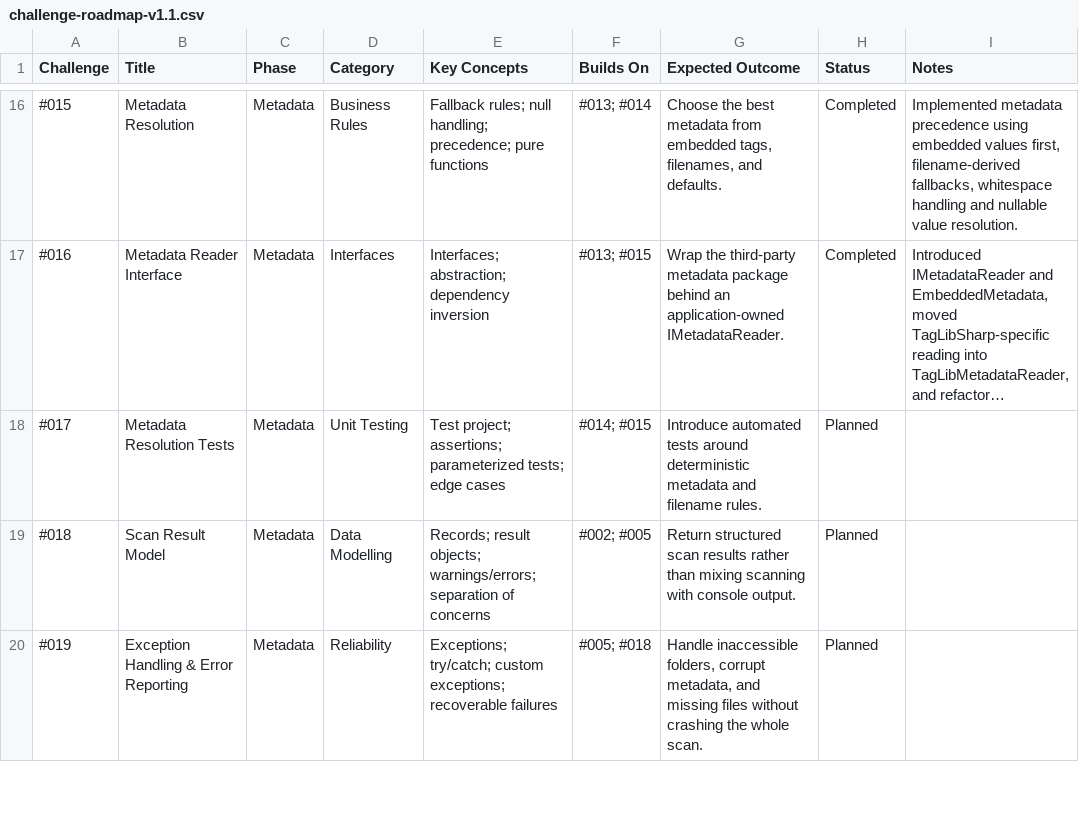
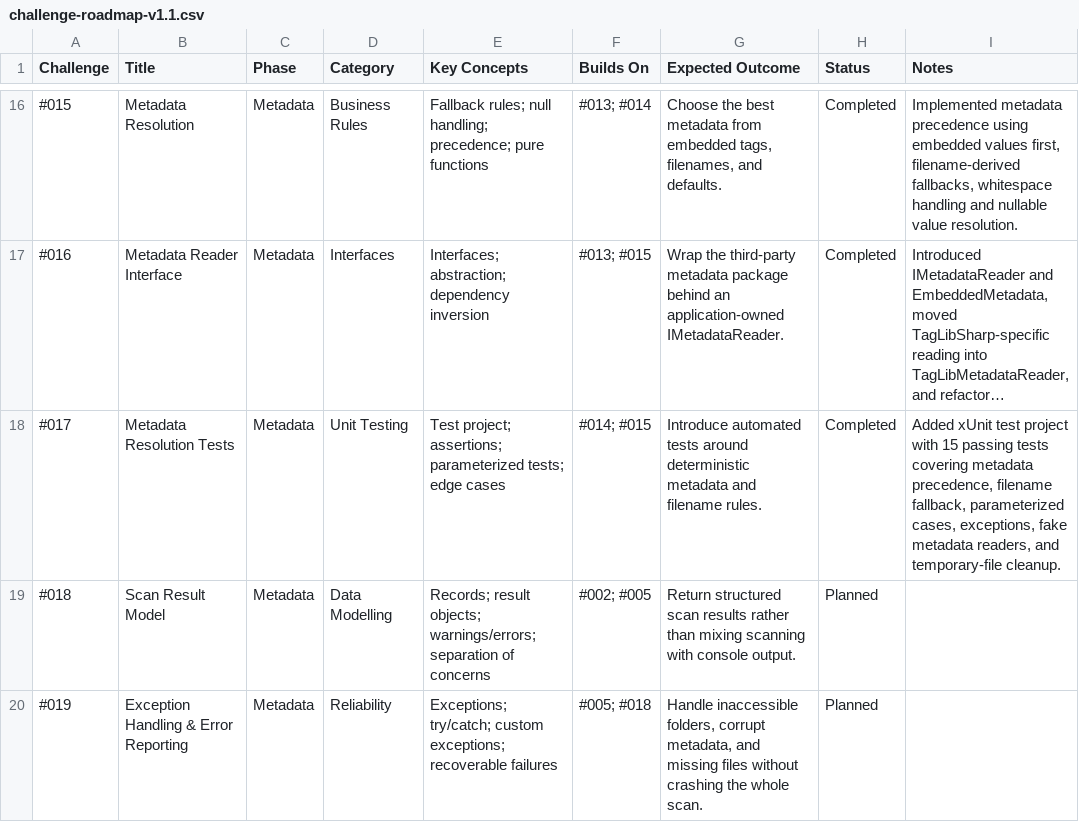
Before and after one commit to drtierney/karaoke-coding-challenges, a CSV file: roadmap/challenge-roadmap-v1.1.csv, drawn as a sheet; only a part is shown, gaps mark what is left out; long unchanged cells end in …; the diff names each change by its address in the sheet, - before the commit and + after, or states it on an @@ line.

Commit message:
Add Challenge 017 Metadata Resolution Tests

```diff
--- a/roadmap/challenge-roadmap-v1.1.csv
+++ b/roadmap/challenge-roadmap-v1.1.csv
-H18 (Status): Planned
+H18 (Status): Completed
-I18 (Notes): (empty)
+I18 (Notes): Added xUnit test project with 15 passing tests covering metadata precedence, filename fallback, parameterized cases, exceptions, fake metadata readers, and temporary-file cleanup.
```
Also changed, not shown: 6 other files.
